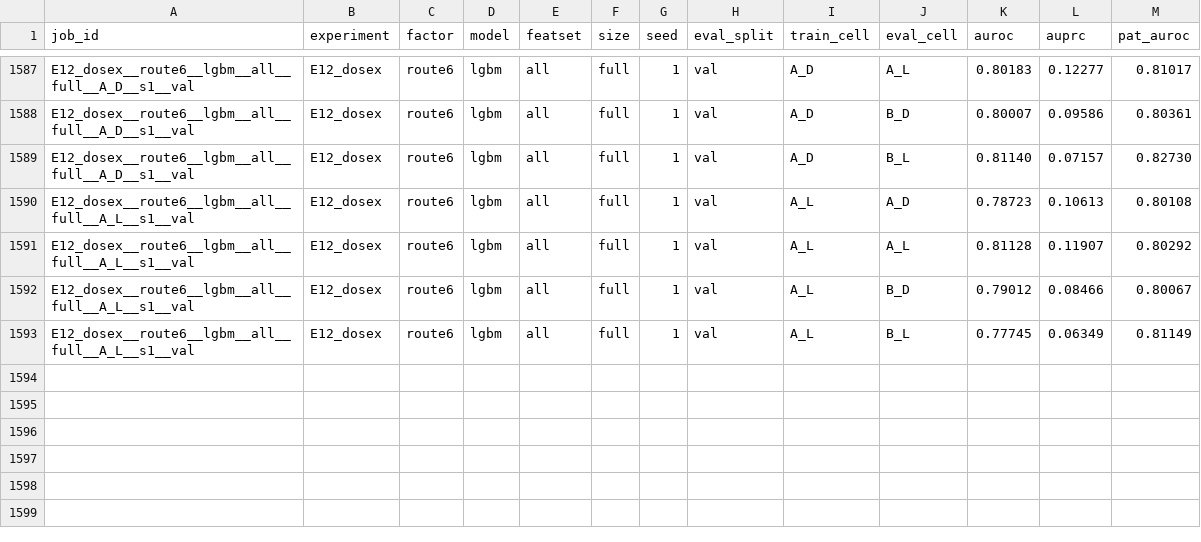
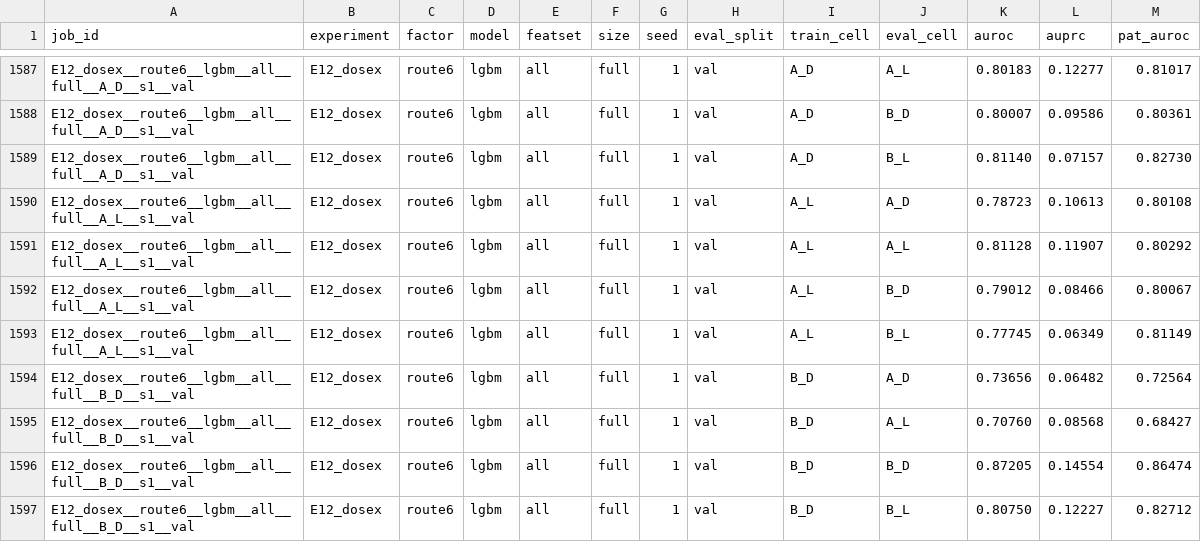
Before and after one commit to Bhargavteja-9779/p_c1_16, a CSV file: project/results/v3/raw_results_v3.csv, drawn as a sheet; only a part is shown, gaps mark what is left out; the diff names each change by its address in the sheet, - before the commit and + after, or states it on an @@ line.

```diff
--- a/project/results/v3/raw_results_v3.csv
+++ b/project/results/v3/raw_results_v3.csv
+row 1594: E12_dosex__route6__lgbm__all__full__B_D__s1__val | E12_dosex | route6 | lgbm | all | full | 1 | val | B_D | A_D | 0.73656 | 0.06482 | 0.72564
+row 1595: E12_dosex__route6__lgbm__all__full__B_D__s1__val | E12_dosex | route6 | lgbm | all | full | 1 | val | B_D | A_L | 0.70760 | 0.08568 | 0.68427
+row 1596: E12_dosex__route6__lgbm__all__full__B_D__s1__val | E12_dosex | route6 | lgbm | all | full | 1 | val | B_D | B_D | 0.87205 | 0.14554 | 0.86474
+row 1597: E12_dosex__route6__lgbm__all__full__B_D__s1__val | E12_dosex | route6 | lgbm | all | full | 1 | val | B_D | B_L | 0.80750 | 0.12227 | 0.82712
```
Also changed, not shown: 9 other files.
